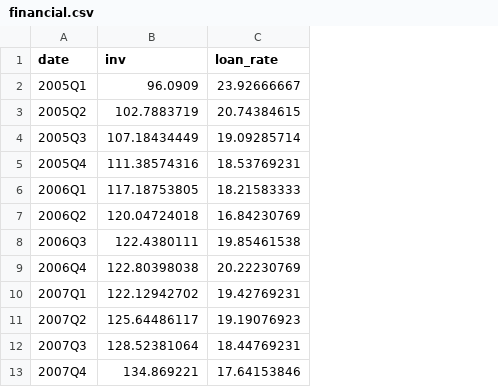
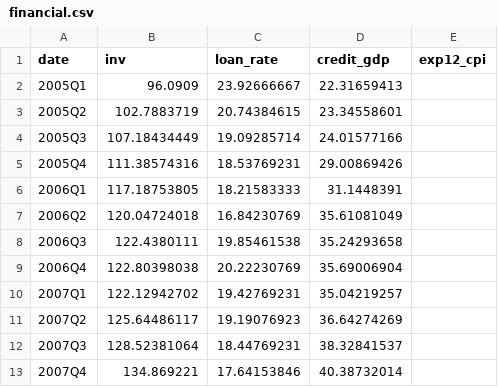
Before and after one commit to ercumentlaleli/turkiye-cok-sektorlu-dsge, a CSV file: model/data/financial.csv, drawn as a sheet; only a part is shown; the diff names each change by its address in the sheet, - before the commit and + after, or states it on an @@ line.

```diff
--- a/model/data/financial.csv
+++ b/model/data/financial.csv
+column D (credit_gdp), rows 2-13: 22.31659413 | 23.34558601 | 24.01577166 | 29.00869426 | 31.1448391 | 35.61081049 | 35.24293658 | 35.69006904 | 35.04219257 | 36.64274269 | 38.32841537 | 40.38732014
+column E (exp12_cpi), empty
```
Also changed, not shown: 5 other files.
